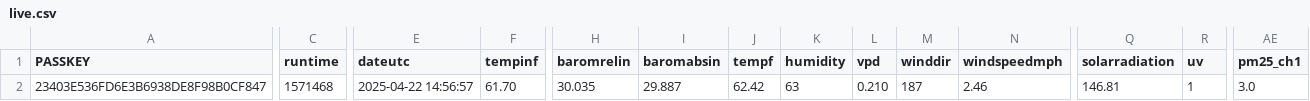
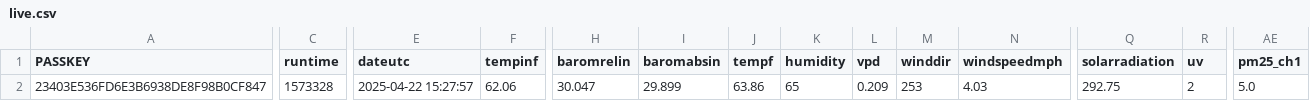
Before and after one commit to wetterzerbst/wetterdaten, a CSV file: data/live.csv, drawn as a sheet; only a part is shown, gaps mark what is left out; the diff covers the shown part only; the diff names each change by its address in the sheet, - before the commit and + after, or states it on an @@ line.

```diff
--- a/data/live.csv
+++ b/data/live.csv
-C2 (runtime): 1571468
+C2 (runtime): 1573328
-E2 (dateutc): 2025-04-22 14:56:57
+E2 (dateutc): 2025-04-22 15:27:57
-F2 (tempinf): 61.70
+F2 (tempinf): 62.06
-H2 (baromrelin): 30.035
+H2 (baromrelin): 30.047
-I2 (baromabsin): 29.887
+I2 (baromabsin): 29.899
-J2 (tempf): 62.42
+J2 (tempf): 63.86
-K2 (humidity): 63
+K2 (humidity): 65
-L2 (vpd): 0.210
+L2 (vpd): 0.209
-M2 (winddir): 187
+M2 (winddir): 253
-N2 (windspeedmph): 2.46
+N2 (windspeedmph): 4.03
-Q2 (solarradiation): 146.81
+Q2 (solarradiation): 292.75
-R2 (uv): 1
+R2 (uv): 2
-AE2 (pm25_ch1): 3.0
+AE2 (pm25_ch1): 5.0
```
Also changed, not shown: 3 edited cells elsewhere in this file, 2 other files.
